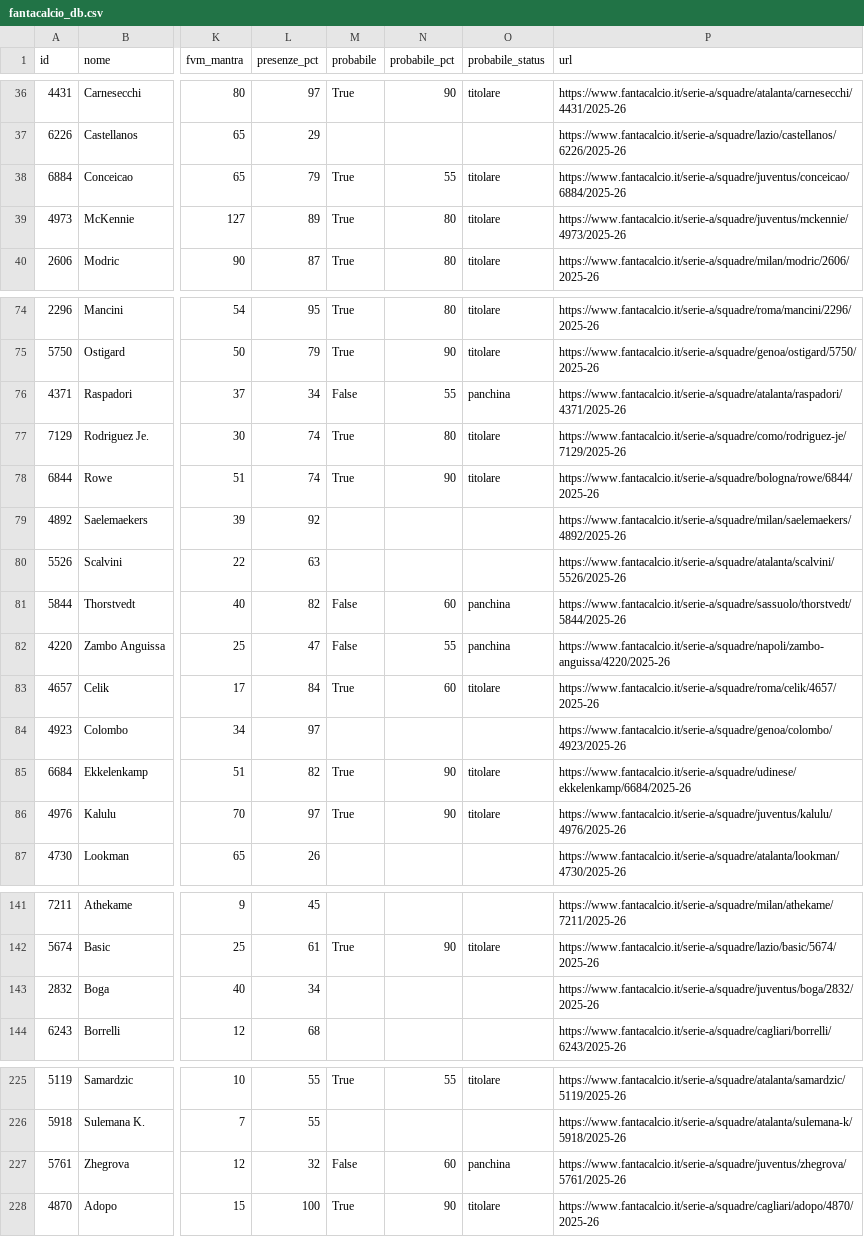
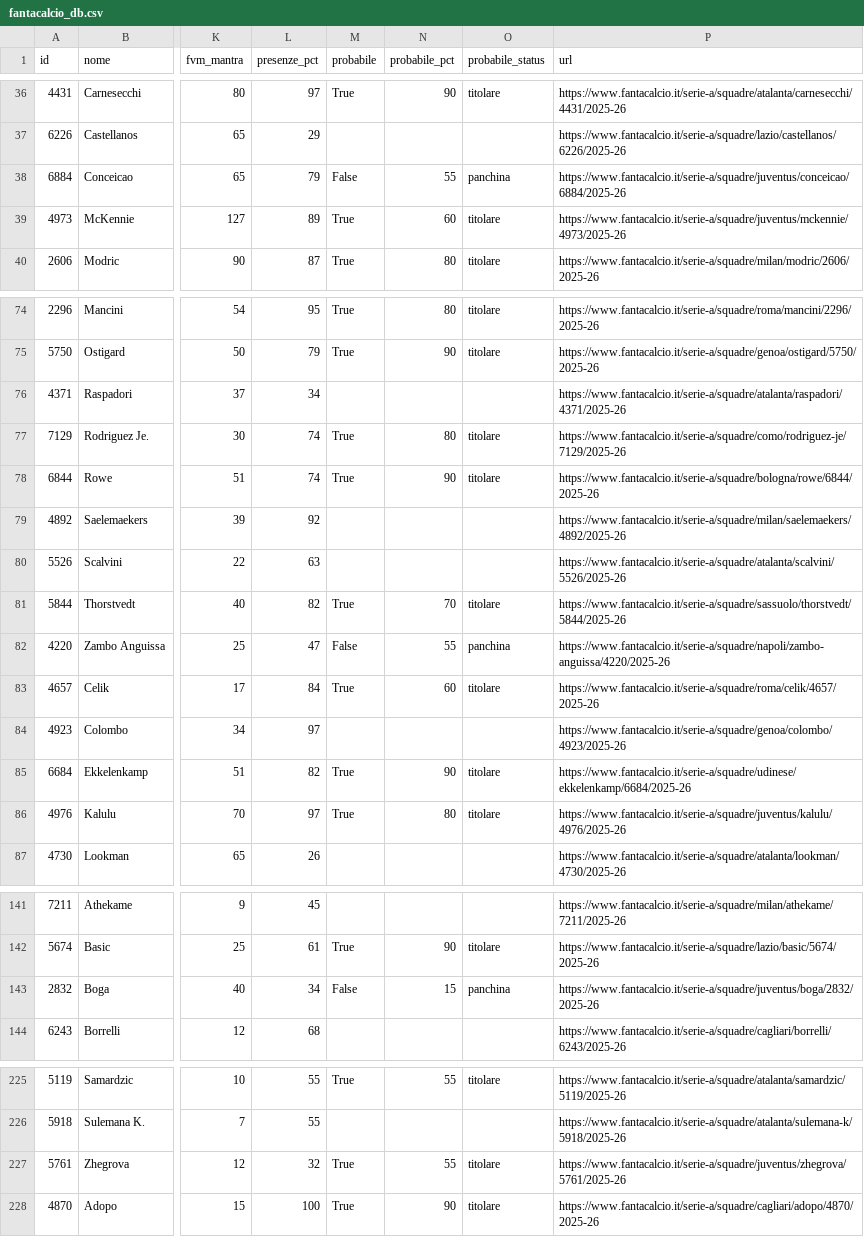
Before and after one commit to 02kiki02/Fanta, a CSV file: data/fantacalcio_db.csv, drawn as a sheet; only a part is shown, gaps mark what is left out; the diff covers the shown part only; the diff names each change by its address in the sheet, - before the commit and + after, or states it on an @@ line.

```diff
--- a/data/fantacalcio_db.csv
+++ b/data/fantacalcio_db.csv
-M38 (probabile): True
+M38 (probabile): False
-O38 (probabile_status): titolare
+O38 (probabile_status): panchina
-N39 (probabile_pct): 80
+N39 (probabile_pct): 60
-M76 (probabile): False
+M76 (probabile): (empty)
-N76 (probabile_pct): 55
+N76 (probabile_pct): (empty)
-O76 (probabile_status): panchina
+O76 (probabile_status): (empty)
-M81 (probabile): False
+M81 (probabile): True
-N81 (probabile_pct): 60
+N81 (probabile_pct): 70
-O81 (probabile_status): panchina
+O81 (probabile_status): titolare
-N86 (probabile_pct): 90
+N86 (probabile_pct): 80
-M143 (probabile): (empty)
+M143 (probabile): False
-N143 (probabile_pct): (empty)
+N143 (probabile_pct): 15
-O143 (probabile_status): (empty)
+O143 (probabile_status): panchina
-M227 (probabile): False
+M227 (probabile): True
-N227 (probabile_pct): 60
+N227 (probabile_pct): 55
-O227 (probabile_status): panchina
+O227 (probabile_status): titolare
```
Also changed, not shown: 7 edited cells elsewhere in this file, 1 other file.
